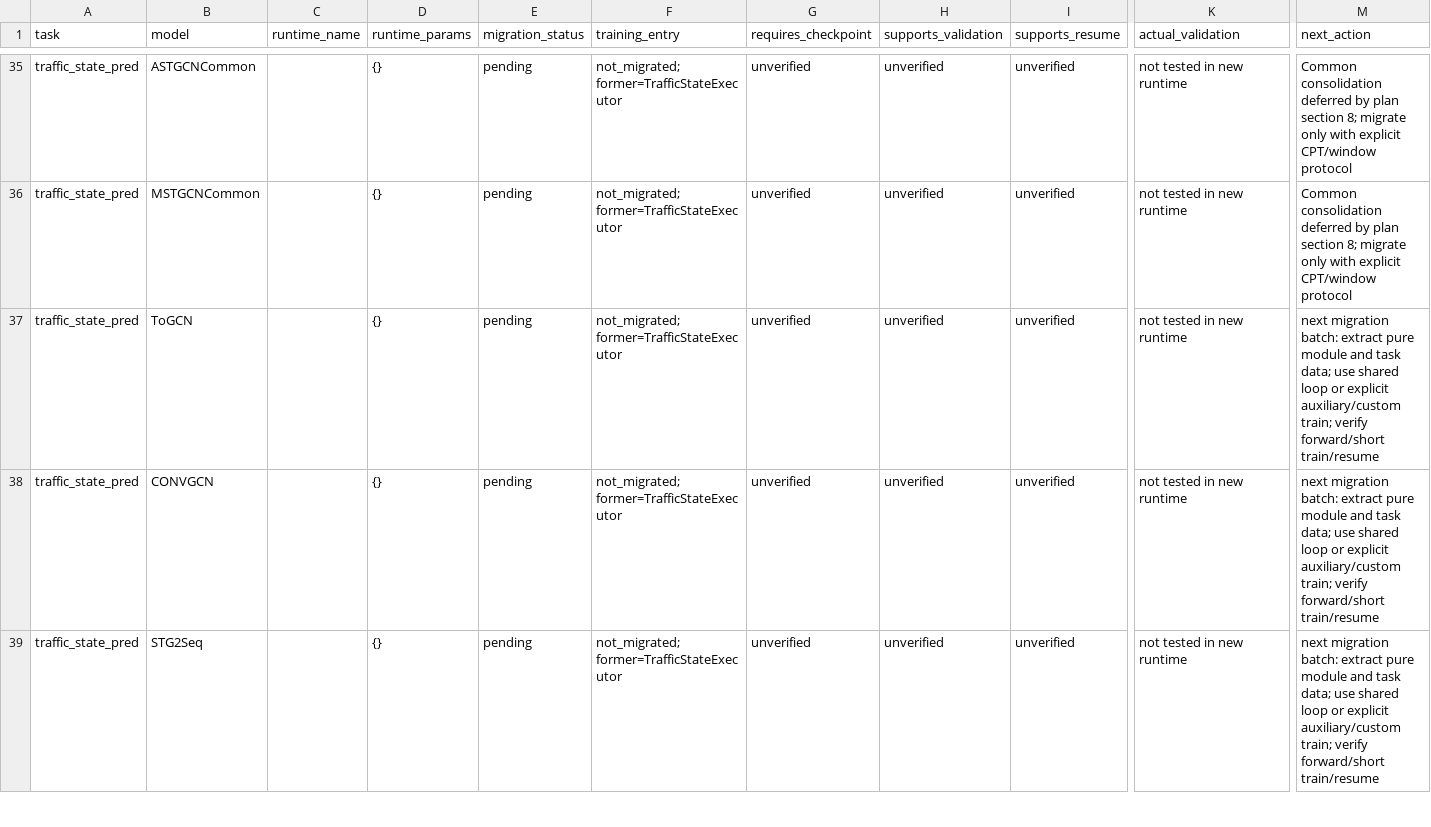
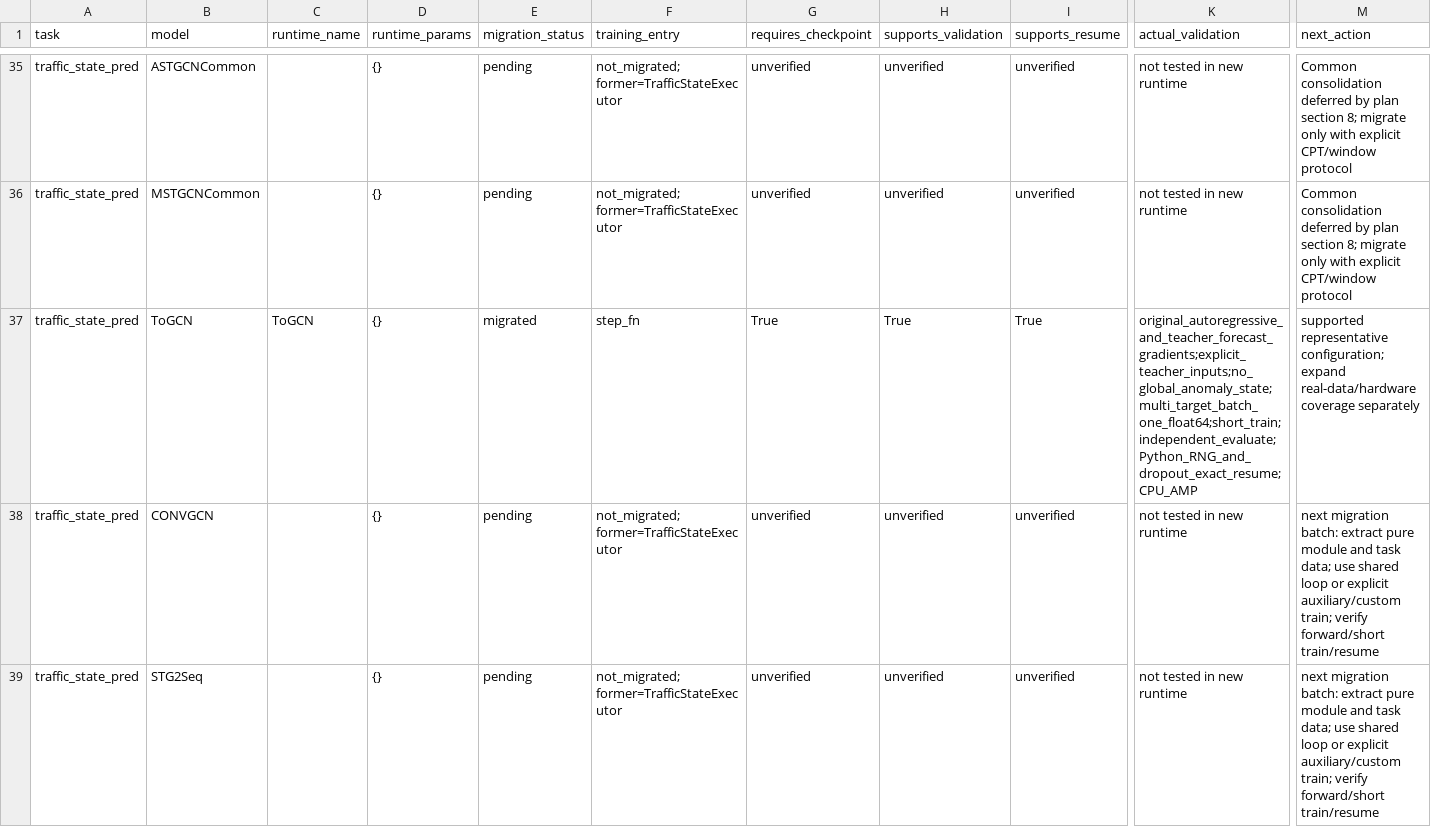
Before and after one commit to networkWaveGen/Bigscity-LibCity, a CSV file: docs/modernization/runtime/model-migration.csv, drawn as a sheet; only a part is shown, gaps mark what is left out; the diff covers the shown part only; the diff names each change by its address in the sheet, - before the commit and + after, or states it on an @@ line.

Commit message:
feat: migrate graph sequence and nodewise temporal forecasts

```diff
--- a/docs/modernization/runtime/model-migration.csv
+++ b/docs/modernization/runtime/model-migration.csv
-C37 (runtime_name): (empty)
+C37 (runtime_name): ToGCN
-E37 (migration_status): pending
+E37 (migration_status): migrated
-F37 (training_entry): not_migrated; former=TrafficStateExecutor
+F37 (training_entry): step_fn
-G37 (requires_checkpoint): unverified
+G37 (requires_checkpoint): True
-H37 (supports_validation): unverified
+H37 (supports_validation): True
-I37 (supports_resume): unverified
+I37 (supports_resume): True
-K37 (actual_validation): not tested in new runtime
+K37 (actual_validation): original_autoregressive_and_teacher_forecast_gradients;explicit_teacher_inputs;no_global_anomaly_state;multi_target_batch_one_float64;short_train;independent_evaluate;Python_RNG_and_dropout_exact_resume;CPU_AMP
-M37 (next_action): next migration batch: extract pure module and task data; use shared loop or explicit auxiliary/custom train; verify forward/short train/resume
+M37 (next_action): supported representative configuration; expand real-data/hardware coverage separately
```
Also changed, not shown: 8 edited cells elsewhere in this file, 16 other files.
